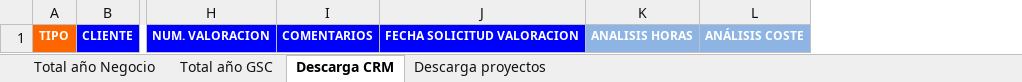
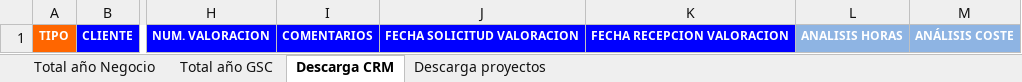
Before and after one commit to TipplerPhysics/gcs-areacliente, an Excel workbook: GCS/war/datadocs/templateCoste.xlsx, sheet Descarga CRM, drawn as a sheet; only a part is shown, gaps mark what is left out; values as stored, in another font and other column widths than the file's, no borders; table styles not drawn; the diff names each change by its address in the sheet, - before the commit and + after, or states it on an @@ line.

```diff
--- a/GCS/war/datadocs/templateCoste.xlsx (sheet Descarga CRM)
+++ b/GCS/war/datadocs/templateCoste.xlsx (sheet Descarga CRM)
+column K, row 1: FECHA RECEPCION VALORACION
```
Also changed, not shown: charts or pictures, GCS/war/datadocs/templateCartera.xlsx, GCS/war/datadocs/templateCarteraAntig.xlsx, 33 other files.
